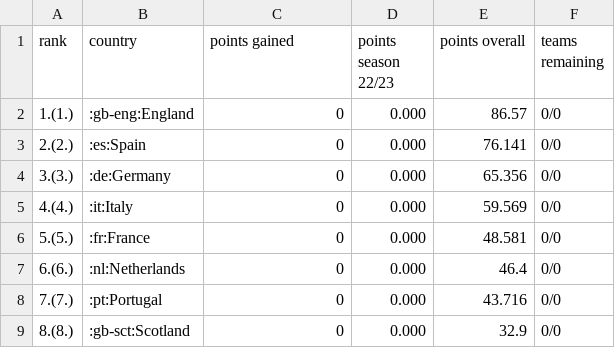
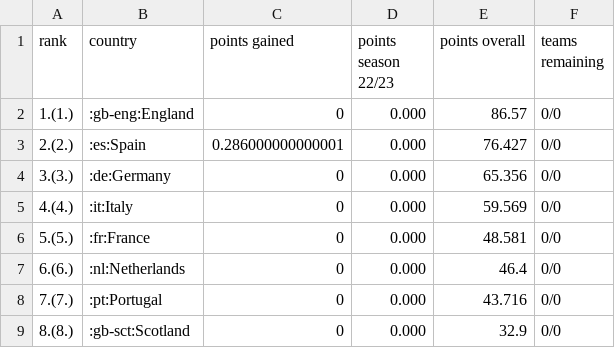
Before and after one commit to awp-finanznachrichten/uefa_ranking, a CSV file: Output/uefa_ranking.csv, drawn as a sheet; only a part is shown.

```diff
--- a/Output/uefa_ranking.csv
+++ b/Output/uefa_ranking.csv
@@ -2,3 +2,3 @@
 "1.(1.)",":gb-eng:England",0,"0.000",86.57,"0/0"
-"2.(2.)",":es:Spain",0,"0.000",76.141,"0/0"
+"2.(2.)",":es:Spain",0.286000000000001,"0.000",76.427,"0/0"
 "3.(3.)",":de:Germany",0,"0.000",65.356,"0/0"
```
Also changed, not shown: Output/ranking_map_data.csv, Output/ranking_teams.csv, 4 other files.
